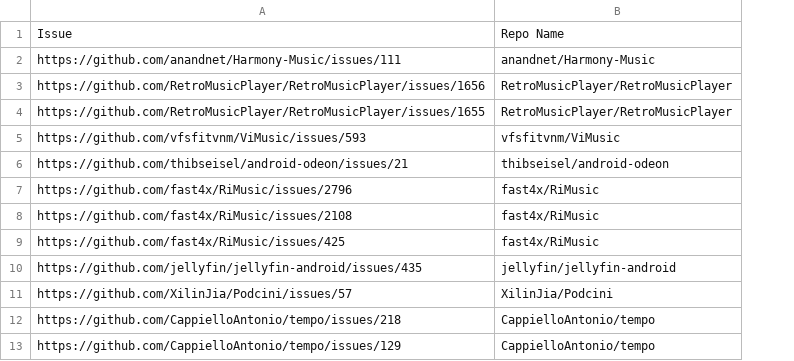
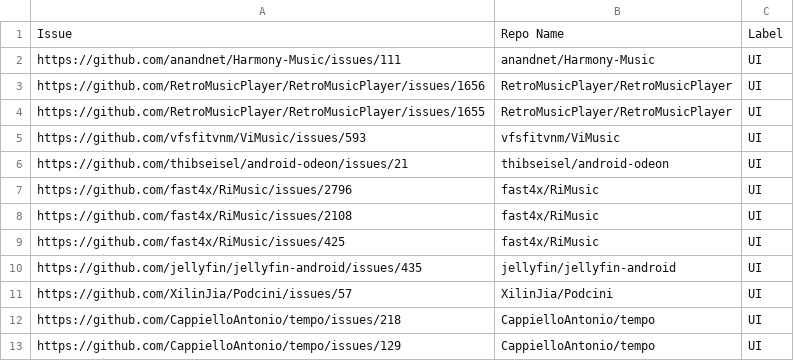
Before and after one commit to Fakorede/autocomply, a CSV file: RQs/RQ2/Issues.csv, drawn as a sheet; only a part is shown; the diff names each change by its address in the sheet, - before the commit and + after, or states it on an @@ line.

Commit message:
Add label to issues

```diff
--- a/RQs/RQ2/Issues.csv
+++ b/RQs/RQ2/Issues.csv
+column C, rows 1-13: Label | UI | UI | UI | UI | UI | UI | UI | UI | UI | UI | UI | UI
```
